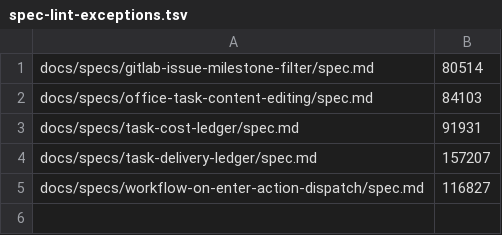
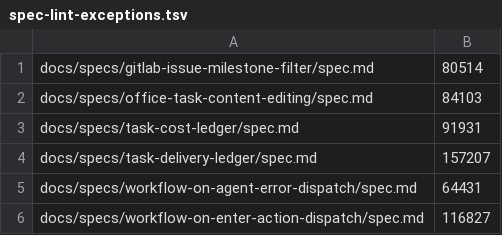
Before and after one commit to Fclem/kandev, a TSV file: docs/specs/spec-lint-exceptions.tsv, drawn as a sheet.

```diff
--- a/docs/specs/spec-lint-exceptions.tsv
+++ b/docs/specs/spec-lint-exceptions.tsv
@@ -4,2 +4,3 @@ docs/specs/task-cost-ledger/spec.md	91931
 docs/specs/task-delivery-ledger/spec.md	157207
+docs/specs/workflow-on-agent-error-dispatch/spec.md	64431
 docs/specs/workflow-on-enter-action-dispatch/spec.md	116827
```
Also changed, not shown: 16 other files.
